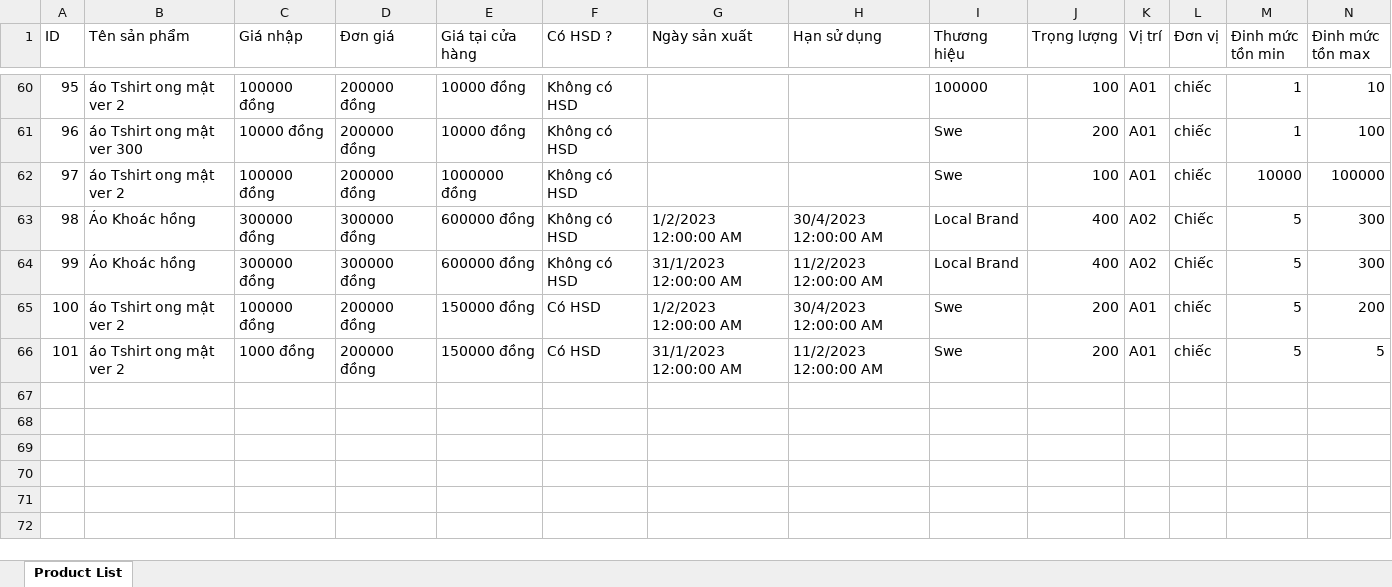
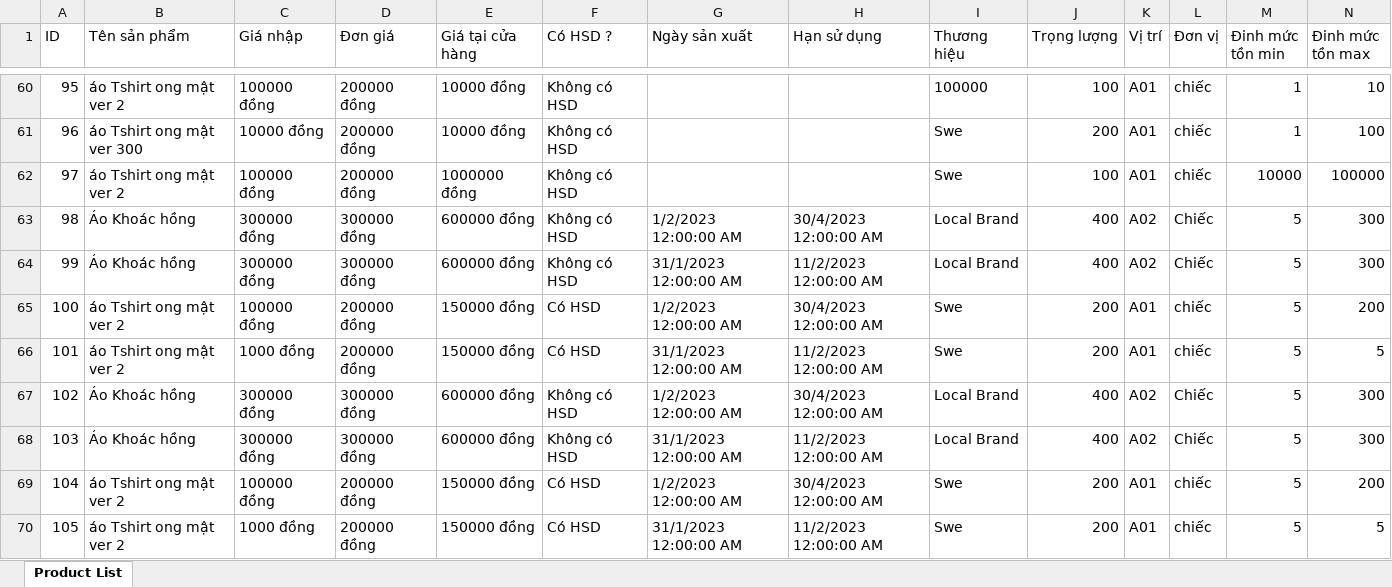
Before and after one commit to ductv30501/Waho, an Excel workbook: Waho/wwwroot/ProductList.xlsx, sheet Product List, drawn as a sheet; only a part is shown, gaps mark what is left out; values as stored, in another font and other column widths than the file's, no borders; rows hold the shown columns only; the diff names each change by its address in the sheet, - before the commit and + after, or states it on an @@ line.

```diff
--- a/Waho/wwwroot/ProductList.xlsx (sheet Product List)
+++ b/Waho/wwwroot/ProductList.xlsx (sheet Product List)
+row 67: 102 | Áo Khoác hồng | 300000 đồng | 300000 đồng | 600000 đồng | Không có HSD | 1/2/2023 12:00:00 AM | 30/4/2023 12:00:00 AM | Local Brand | 400 | A02 | Chiếc | 5 | 300
+row 68: 103 | Áo Khoác hồng | 300000 đồng | 300000 đồng | 600000 đồng | Không có HSD | 31/1/2023 12:00:00 AM | 11/2/2023 12:00:00 AM | Local Brand | 400 | A02 | Chiếc | 5 | 300
+row 69: 104 | áo Tshirt ong mật ver 2 | 100000 đồng | 200000 đồng | 150000 đồng | Có HSD | 1/2/2023 12:00:00 AM | 30/4/2023 12:00:00 AM | Swe | 200 | A01 | chiếc | 5 | 200
+row 70: 105 | áo Tshirt ong mật ver 2 | 1000 đồng | 200000 đồng | 150000 đồng | Có HSD | 31/1/2023 12:00:00 AM | 11/2/2023 12:00:00 AM | Swe | 200 | A01 | chiếc | 5 | 5
```
Also changed, not shown: 11 other files.
